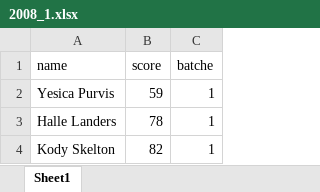
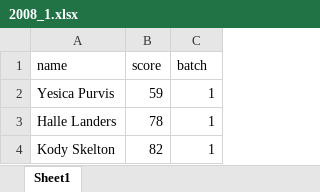
Before and after one commit to dudung/edu-flow-lake, an Excel workbook: data/processed/applicants_semester/2008_1.xlsx, sheet Sheet1, drawn as a sheet; only a part is shown; values as stored, in another font and other column widths than the file's, no borders; the diff names each change by its address in the sheet, - before the commit and + after, or states it on an @@ line.

```diff
--- a/data/processed/applicants_semester/2008_1.xlsx (sheet Sheet1)
+++ b/data/processed/applicants_semester/2008_1.xlsx (sheet Sheet1)
-C1: batche
+C1: batch
```
Also changed, not shown: data/processed/applicants_semester/2003_1.xlsx, data/processed/applicants_semester/2008_2.xlsx, 33 other files.
